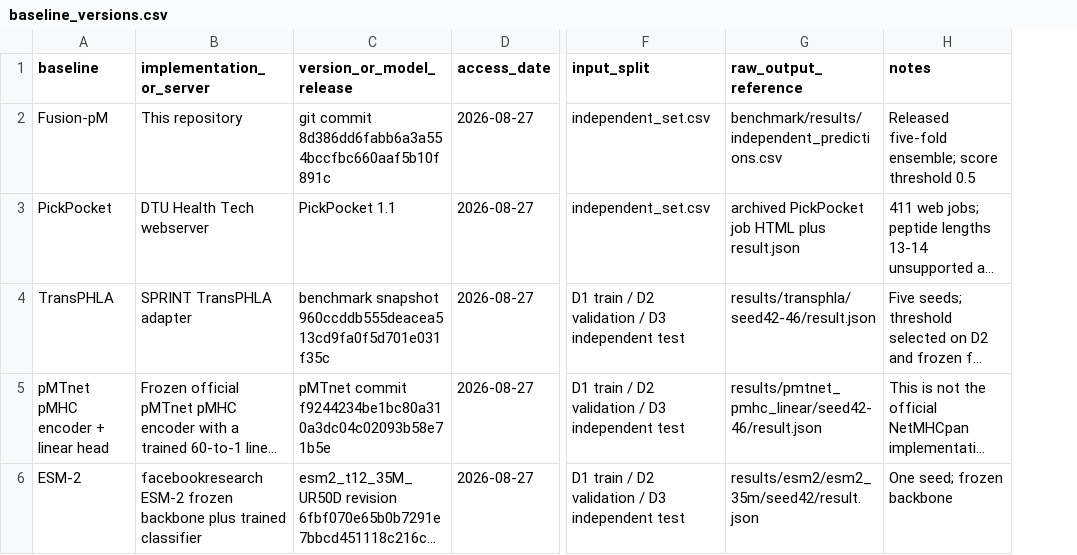
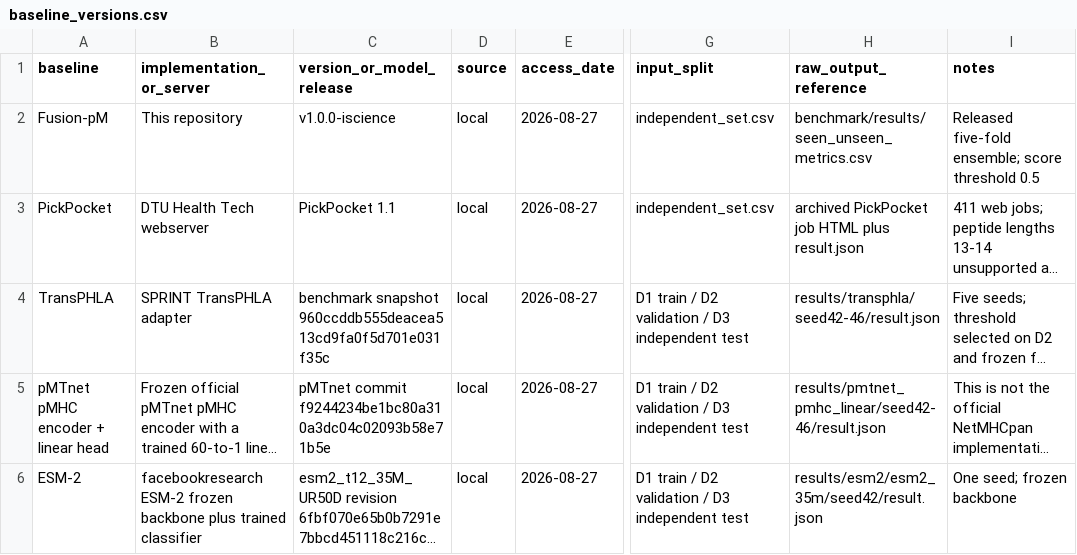
Before and after one commit to Ascaris-Equi/fusionpm, a CSV file: benchmark/baseline_versions.csv, drawn as a sheet; only a part is shown, gaps mark what is left out; long unchanged cells end in …; addresses are those after the commit; the diff names each change by its address in the sheet, - before the commit and + after, or states it on an @@ line.

Commit message:
Prepare iScience benchmark release

```diff
--- a/benchmark/baseline_versions.csv
+++ b/benchmark/baseline_versions.csv
+column D (source), rows 2-6: all local
-C2 (version_or_model_release): git commit 8d386dd6fabb6a3a554bccfbc660aaf5b10f891c
+C2 (version_or_model_release): v1.0.0-iscience
-H2 (raw_output_reference): benchmark/results/independent_predictions.csv
+H2 (raw_output_reference): benchmark/results/seen_unseen_metrics.csv
```
Also changed, not shown: 7 other files.
